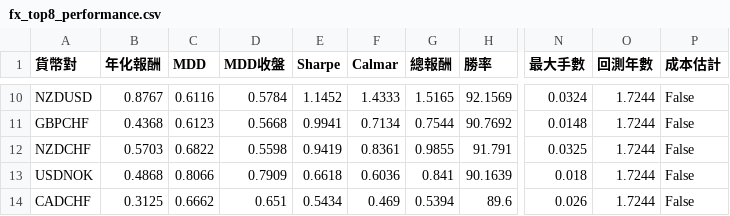
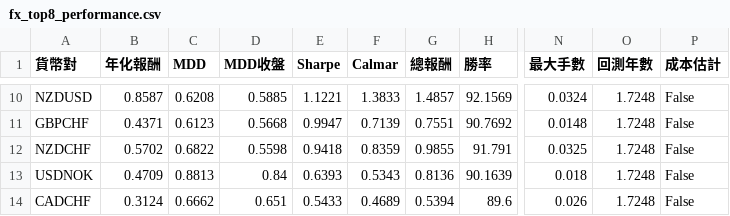
Before and after one commit to evan7646-cloud/bollinger_meanreversion_equities, a CSV file: docs/fx_top8_performance.csv, drawn as a sheet; only a part is shown, gaps mark what is left out; the diff covers the shown part only; the diff names each change by its address in the sheet, - before the commit and + after, or states it on an @@ line.

```diff
--- a/docs/fx_top8_performance.csv
+++ b/docs/fx_top8_performance.csv
-B10 (年化報酬): 0.8767
+B10 (年化報酬): 0.8587
-C10 (MDD): 0.6116
+C10 (MDD): 0.6208
-D10 (MDD收盤): 0.5784
+D10 (MDD收盤): 0.5885
-E10 (Sharpe): 1.1452
+E10 (Sharpe): 1.1221
-F10 (Calmar): 1.4333
+F10 (Calmar): 1.3833
-G10 (總報酬): 1.5165
+G10 (總報酬): 1.4857
-O10:O14 (回測年數): 1.7244
+O10:O14 (回測年數): 1.7248
-B11 (年化報酬): 0.4368
+B11 (年化報酬): 0.4371
-E11 (Sharpe): 0.9941
+E11 (Sharpe): 0.9947
-F11 (Calmar): 0.7134
+F11 (Calmar): 0.7139
-G11 (總報酬): 0.7544
+G11 (總報酬): 0.7551
-B12 (年化報酬): 0.5703
+B12 (年化報酬): 0.5702
-E12 (Sharpe): 0.9419
+E12 (Sharpe): 0.9418
-F12 (Calmar): 0.8361
+F12 (Calmar): 0.8359
-B13 (年化報酬): 0.4868
+B13 (年化報酬): 0.4709
-C13 (MDD): 0.8066
+C13 (MDD): 0.8813
-D13 (MDD收盤): 0.7909
+D13 (MDD收盤): 0.84
-E13 (Sharpe): 0.6618
+E13 (Sharpe): 0.6393
-F13 (Calmar): 0.6036
+F13 (Calmar): 0.5343
-G13 (總報酬): 0.841
+G13 (總報酬): 0.8136
-B14 (年化報酬): 0.3125
+B14 (年化報酬): 0.3124
-E14 (Sharpe): 0.5434
+E14 (Sharpe): 0.5433
-F14 (Calmar): 0.469
+F14 (Calmar): 0.4689
```
Also changed, not shown: 39 edited cells elsewhere in this file, docs/fx_trade_log.csv, 2 other files.
